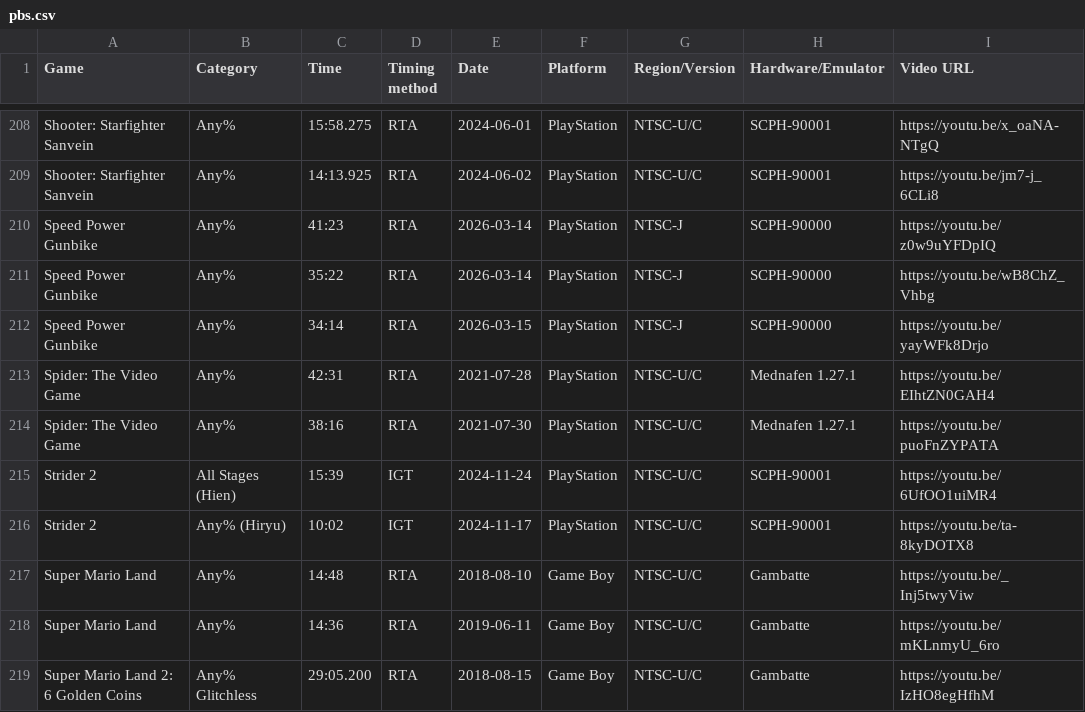
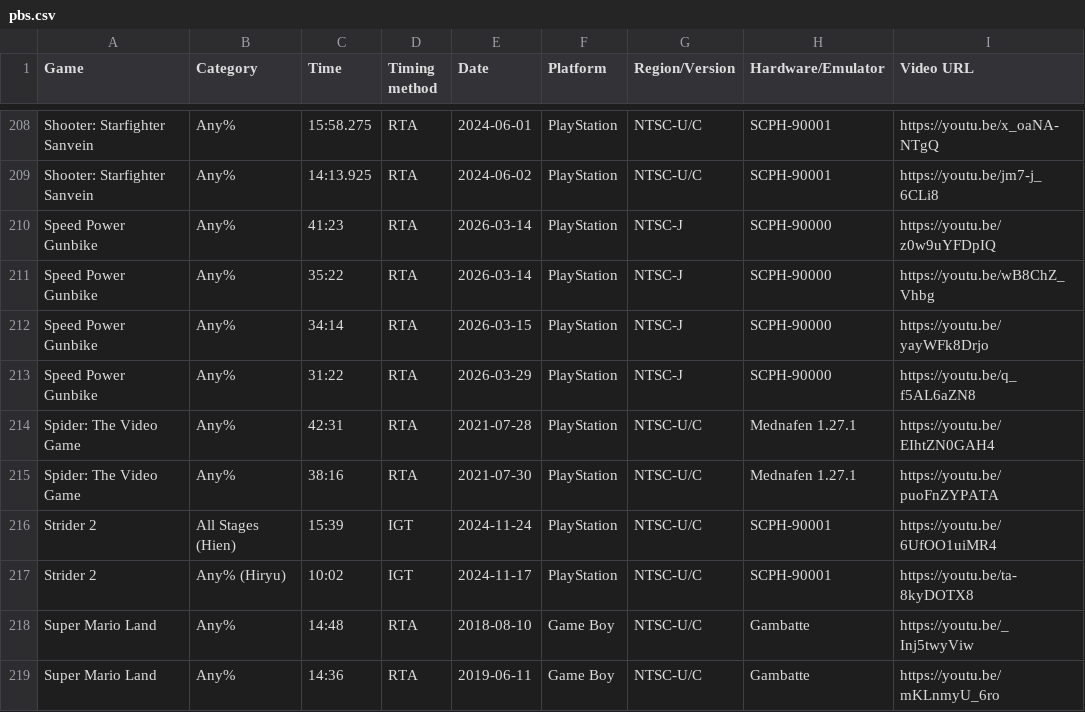
Before and after one commit to AmenAnthem/speedrun-pbs, a CSV file: pbs.csv, drawn as a sheet; only a part is shown, gaps mark what is left out; the shorter side is filled out with more unchanged rows; the diff names each change by its address in the sheet, - before the commit and + after, or states it on an @@ line.

Commit message:
feat: Updated PBs

```diff
--- a/pbs.csv
+++ b/pbs.csv
+row 213: Speed Power Gunbike | Any% | 31:22 | RTA | 2026-03-29 | PlayStation | NTSC-J | SCPH-90000 | https://youtu.be/q_f5AL6aZN8
```
